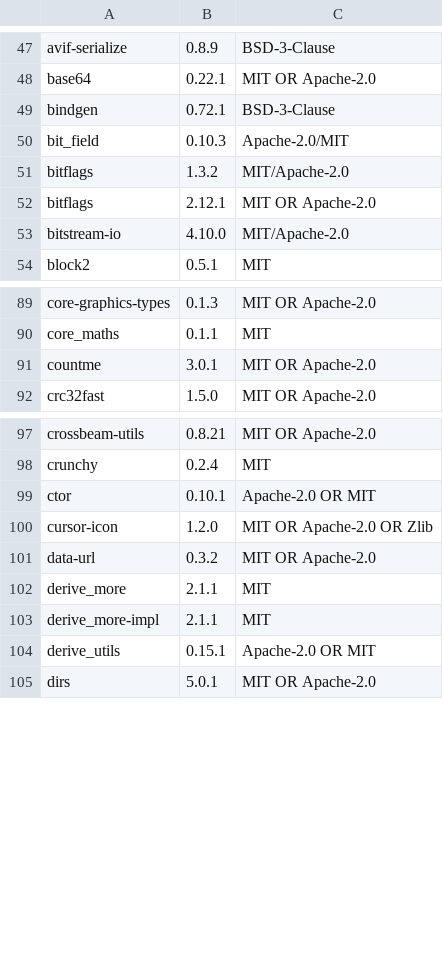
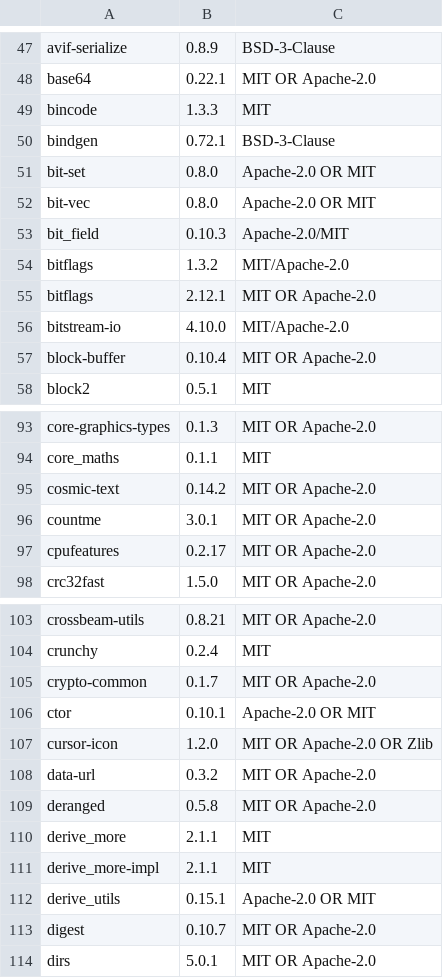
Before and after one commit to marctjones/noet, a TSV file: crates/gui/src/third_party_components.tsv, drawn as a sheet; only a part is shown, gaps mark what is left out; the diff covers the shown part only.

```diff
--- a/crates/gui/src/third_party_components.tsv
+++ b/crates/gui/src/third_party_components.tsv
@@ -48,3 +48,6 @@ avif-serialize	0.8.9	BSD-3-Clause
 base64	0.22.1	MIT OR Apache-2.0
+bincode	1.3.3	MIT
 bindgen	0.72.1	BSD-3-Clause
+bit-set	0.8.0	Apache-2.0 OR MIT
+bit-vec	0.8.0	Apache-2.0 OR MIT
 bit_field	0.10.3	Apache-2.0/MIT
@@ -53,2 +56,3 @@ bitflags	2.12.1	MIT OR Apache-2.0
 bitstream-io	4.10.0	MIT/Apache-2.0
+block-buffer	0.10.4	MIT OR Apache-2.0
 block2	0.5.1	MIT
@@ -90,3 +94,5 @@ core-graphics-types	0.1.3	MIT OR Apache-2.0
 core_maths	0.1.1	MIT
+cosmic-text	0.14.2	MIT OR Apache-2.0
 countme	3.0.1	MIT OR Apache-2.0
+cpufeatures	0.2.17	MIT OR Apache-2.0
 crc32fast	1.5.0	MIT OR Apache-2.0
@@ -98,2 +104,3 @@ crossbeam-utils	0.8.21	MIT OR Apache-2.0
 crunchy	0.2.4	MIT
+crypto-common	0.1.7	MIT OR Apache-2.0
 ctor	0.10.1	Apache-2.0 OR MIT
@@ -101,2 +108,3 @@ cursor-icon	1.2.0	MIT OR Apache-2.0 OR Zlib
 data-url	0.3.2	MIT OR Apache-2.0
+deranged	0.5.8	MIT OR Apache-2.0
 derive_more	2.1.1	MIT
@@ -104,2 +112,3 @@ derive_more-impl	2.1.1	MIT
 derive_utils	0.15.1	Apache-2.0 OR MIT
+digest	0.10.7	MIT OR Apache-2.0
 dirs	5.0.1	MIT OR Apache-2.0
```
Also changed, not shown: 39 added rows elsewhere in this file, 20 other files.
